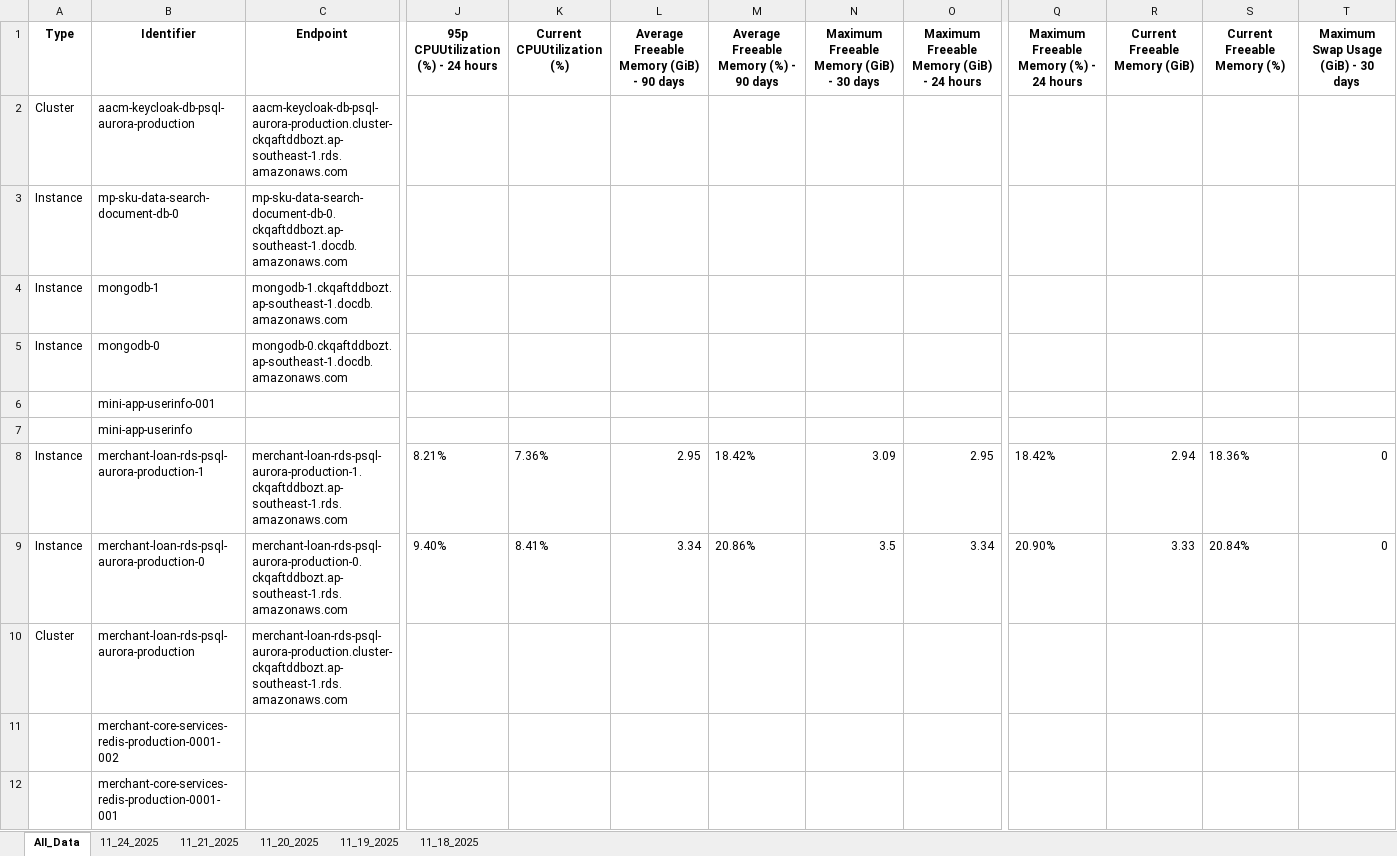
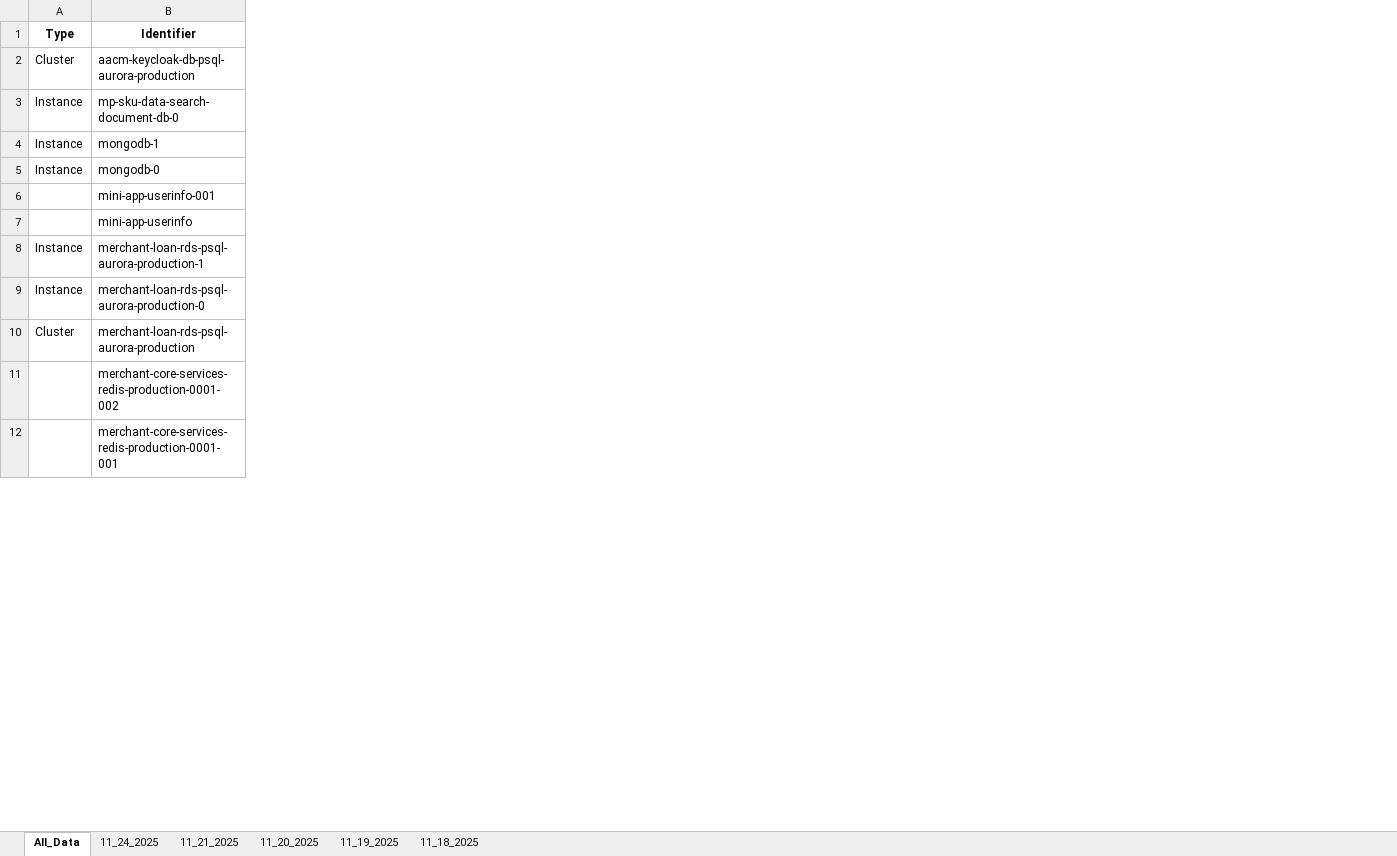
Before and after one commit to jfebrada-cap/AMS_report_consolidation, an Excel workbook: Consolidated_Reports/Production_Consolidated.xlsx, sheet All_Data, drawn as a sheet; only a part is shown, gaps mark what is left out; values as stored, in another font and other column widths than the file's, no borders; conditional formats not drawn; removed rows and columns are numbered as before the commit, all else as after; the diff covers the shown part only; the diff names each change by its address in the sheet, - before the commit and + after, or states it on an @@ line.

Commit message:
Column output finalize

```diff
--- a/Consolidated_Reports/Production_Consolidated.xlsx (sheet All_Data)
+++ b/Consolidated_Reports/Production_Consolidated.xlsx (sheet All_Data)
-column C (Endpoint), rows 2-10: aacm-keycloak-db-psql-aurora-production.cluster-ckqaftddbozt.ap-southeast-1.rds.amazonaws.com | mp-sku-data-search-document-db-0.ckqaftddbozt.ap-southeast-1.docdb.amazonaws.com | mongodb-1.ckqaftddbozt.ap-southeast-1.docdb.amazonaws.com | mongodb-0.ckqaftddbozt.ap-southeast-1.docdb.amazonaws.com |  |  | merchant-loan-rds-psql-aurora-production-1.ckqaftddbozt.ap-southeast-1.rds.amazonaws.com | merchant-loan-rds-psql-aurora-production-0.ckqaftddbozt.ap-southeast-1.rds.amazonaws.com | merchant-loan-rds-psql-aurora-production.cluster-ckqaftddbozt.ap-southeast-1.rds.amazonaws.com
-column J, rows 1-9: 95p CPUUtilization (%) - 24 hours |  |  |  |  |  |  | 8.21% | 9.40%
-column K (Current CPUUtilization (%)), rows 8-9: 7.36% | 8.41%
-column L, rows 1-9: Average Freeable Memory (GiB) - 90 days |  |  |  |  |  |  | 2.95 | 3.34
-column M, rows 1-9: Average Freeable Memory (%) - 90 days |  |  |  |  |  |  | 18.42% | 20.86%
-column N, rows 1-9: Maximum Freeable Memory (GiB) - 30 days |  |  |  |  |  |  | 3.09 | 3.5
-column O, rows 1-9: Maximum Freeable Memory (GiB) - 24 hours |  |  |  |  |  |  | 2.95 | 3.34
-column Q, rows 1-9: Maximum Freeable Memory (%) - 24 hours |  |  |  |  |  |  | 18.42% | 20.90%
-column R (Current Freeable Memory (GiB)), rows 8-9: 2.94 | 3.33
-column S (Current Freeable Memory (%)), rows 8-9: 18.36% | 20.84%
-column T, rows 1-9: Maximum Swap Usage (GiB) - 30 days |  |  |  |  |  |  | 0 | 0
```
Also changed, not shown: 4 added columns, 56 removed columns and 1510 edited cells elsewhere in this sheet, sheet 11_21_2025, sheet 11_24_2025, sheet 11_18_2025, sheet 11_20_2025, sheet 11_19_2025, Consolidated_Reports/Batalan_Consolidated.xlsx, Consolidated_Reports/Shared_Services_Consolidated.xlsx, 2 other files.
